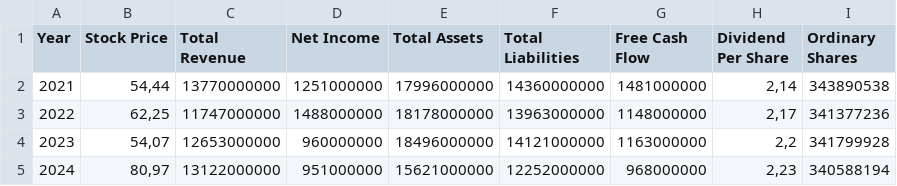
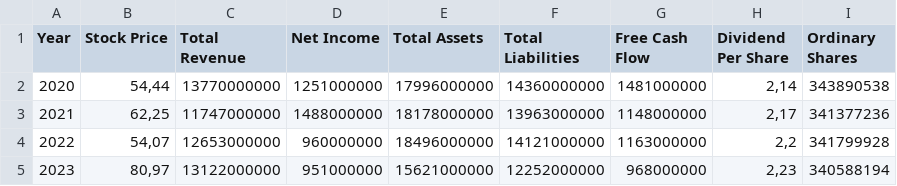
Before and after one commit to Tokoen/Stock-Analyzer-Power-BI, a CSV file: Stock analyzer/Financials/Financials_K.csv, drawn as a sheet.

Commit message:
Updated financials

```diff
--- a/Stock analyzer/Financials/Financials_K.csv
+++ b/Stock analyzer/Financials/Financials_K.csv
@@ -1,5 +1,5 @@
 Year,Stock Price,Total Revenue,Net Income,Total Assets,Total Liabilities,Free Cash Flow,Dividend Per Share,Ordinary Shares
-2021,"54,44",13770000000,1251000000,17996000000,14360000000,1481000000,"2,14",343890538
-2022,"62,25",11747000000,1488000000,18178000000,13963000000,1148000000,"2,17",341377236
-2023,"54,07",12653000000,960000000,18496000000,14121000000,1163000000,"2,2",341799928
-2024,"80,97",13122000000,951000000,15621000000,12252000000,968000000,"2,23",340588194
+2020,"54,44",13770000000,1251000000,17996000000,14360000000,1481000000,"2,14",343890538
+2021,"62,25",11747000000,1488000000,18178000000,13963000000,1148000000,"2,17",341377236
+2022,"54,07",12653000000,960000000,18496000000,14121000000,1163000000,"2,2",341799928
+2023,"80,97",13122000000,951000000,15621000000,12252000000,968000000,"2,23",340588194
```
